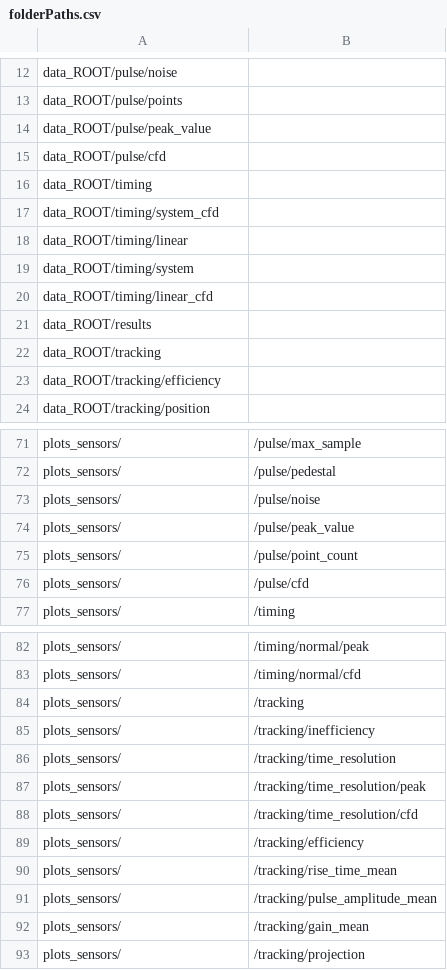
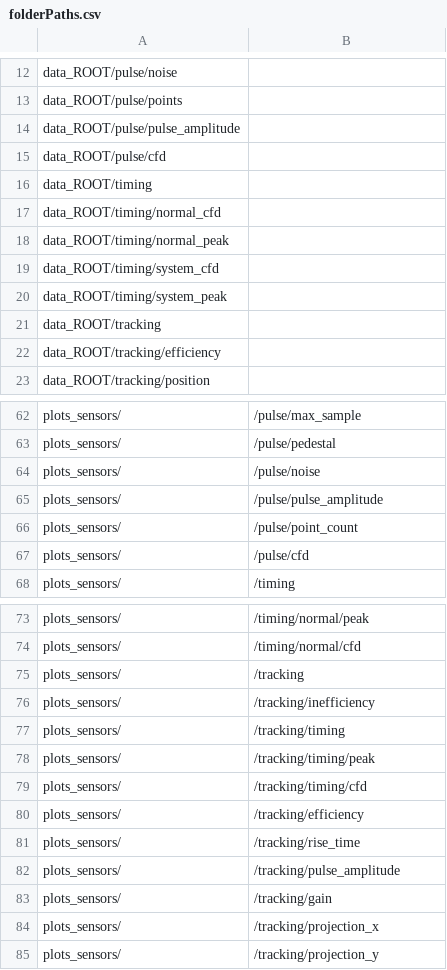
Before and after one commit to aszadaj/HGTD-Sensor-Performance-Analysis, a CSV file: supplements/folderPaths.csv, drawn as a sheet; only a part is shown, gaps mark what is left out; the diff covers the shown part only.

```diff
--- a/supplements/folderPaths.csv
+++ b/supplements/folderPaths.csv
@@ -13,10 +13,9 @@ data_ROOT/pulse/noise;
 data_ROOT/pulse/points;
-data_ROOT/pulse/peak_value;
+data_ROOT/pulse/pulse_amplitude;
 data_ROOT/pulse/cfd;
 data_ROOT/timing;
+data_ROOT/timing/normal_cfd;
+data_ROOT/timing/normal_peak;
 data_ROOT/timing/system_cfd;
-data_ROOT/timing/linear;
-data_ROOT/timing/system;
-data_ROOT/timing/linear_cfd;
-data_ROOT/results;
+data_ROOT/timing/system_peak;
 data_ROOT/tracking;
@@ -73,3 +64,3 @@ plots_sensors/;/pulse/pedestal
 plots_sensors/;/pulse/noise
-plots_sensors/;/pulse/peak_value
+plots_sensors/;/pulse/pulse_amplitude
 plots_sensors/;/pulse/point_count
@@ -85,9 +76,10 @@ plots_sensors/;/tracking
 plots_sensors/;/tracking/inefficiency
-plots_sensors/;/tracking/time_resolution
-plots_sensors/;/tracking/time_resolution/peak
-plots_sensors/;/tracking/time_resolution/cfd
+plots_sensors/;/tracking/timing
+plots_sensors/;/tracking/timing/peak
+plots_sensors/;/tracking/timing/cfd
 plots_sensors/;/tracking/efficiency
-plots_sensors/;/tracking/rise_time_mean
-plots_sensors/;/tracking/pulse_amplitude_mean
-plots_sensors/;/tracking/gain_mean
-plots_sensors/;/tracking/projection
+plots_sensors/;/tracking/rise_time
+plots_sensors/;/tracking/pulse_amplitude
+plots_sensors/;/tracking/gain
+plots_sensors/;/tracking/projection_x
+plots_sensors/;/tracking/projection_y
```
Also changed, not shown: 1 added row, 9 removed rows and 8 edited cells elsewhere in this file, 14 other files.
